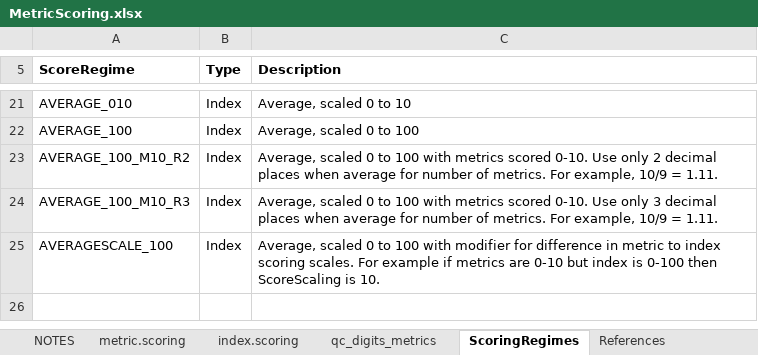
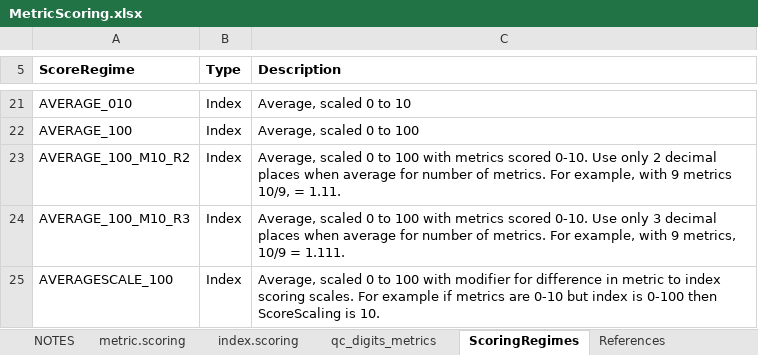
Before and after one commit to leppott/BioMonTools, an Excel workbook: inst/extdata/MetricScoring.xlsx, sheet ScoringRegimes, drawn as a sheet; only a part is shown, gaps mark what is left out; values as stored, in another font and other column widths than the file's, no borders; the diff names each change by its address in the sheet, - before the commit and + after, or states it on an @@ line.

Commit message:
v1.0.2.9033
* refactor: Update MetricScoring.xlsx for MN_Fish_IBI, Issue #111

```diff
--- a/inst/extdata/MetricScoring.xlsx (sheet ScoringRegimes)
+++ b/inst/extdata/MetricScoring.xlsx (sheet ScoringRegimes)
-C23 (Description): …For example, 10/9 = 1.11.
+C23 (Description): …For example, with 9 metrics 10/9, = 1.11.
-C24 (Description): …For example, 10/9 = 1.11.
+C24 (Description): …For example, with 9 metrics, 10/9 = 1.111.
```
Also changed, not shown: sheet index.scoring, sheet NOTES, 7 other files.
